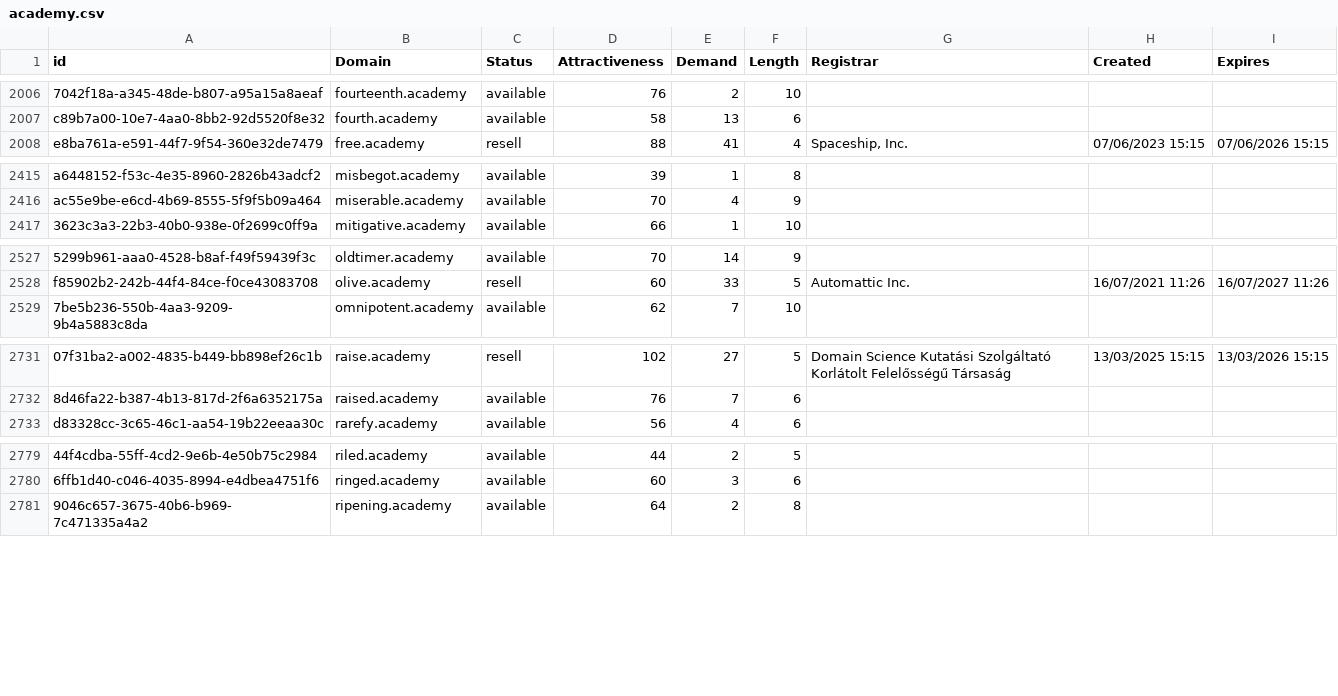
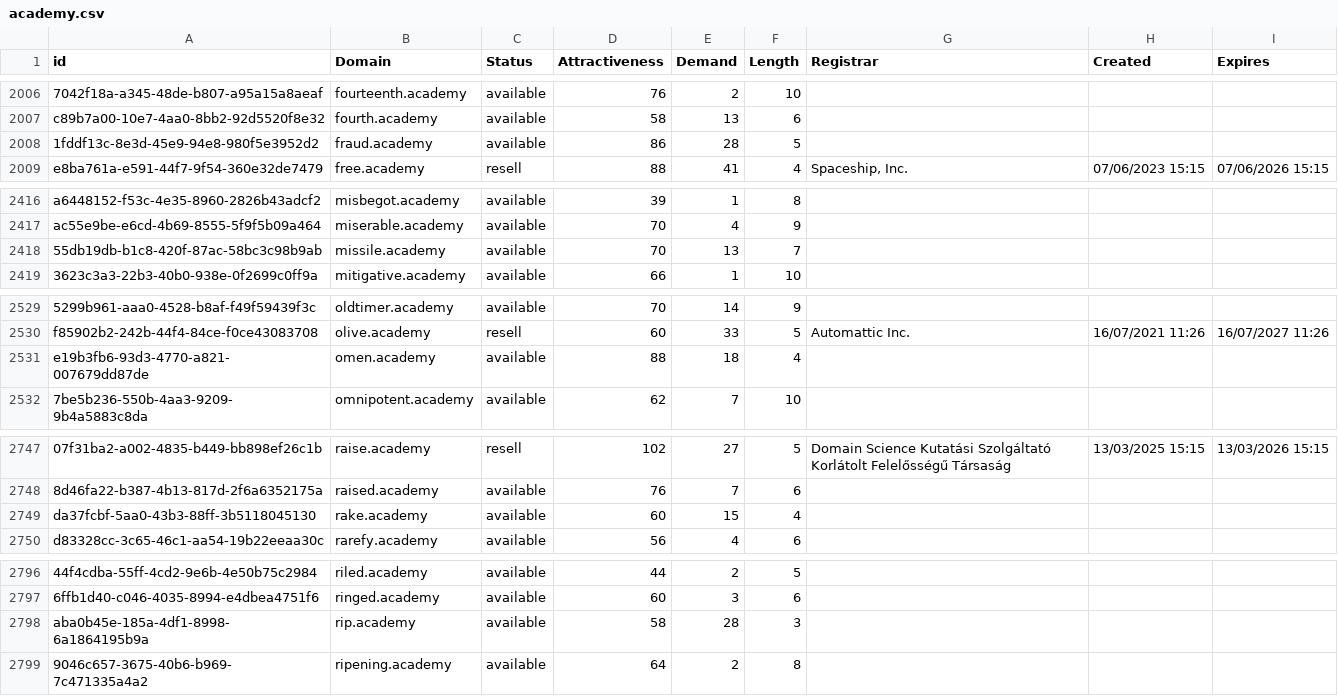
Before and after one commit to UniqueDomains/academy-oneword-domains, a CSV file: academy.csv, drawn as a sheet; only a part is shown, gaps mark what is left out; the diff covers the shown part only; the diff names each change by its address in the sheet, - before the commit and + after, or states it on an @@ line.

```diff
--- a/academy.csv
+++ b/academy.csv
+row 2008: 1fddf13c-8e3d-45e9-94e8-980f5e3952d2 | fraud.academy | available | 86 | 28 | 5
+row 2418: 55db19db-b1c8-420f-87ac-58bc3c98b9ab | missile.academy | available | 70 | 13 | 7
+row 2531: e19b3fb6-93d3-4770-a821-007679dd87de | omen.academy | available | 88 | 18 | 4
+row 2749: da37fcbf-5aa0-43b3-88ff-3b5118045130 | rake.academy | available | 60 | 15 | 4
+row 2798: aba0b45e-185a-4df1-8998-6a1864195b9a | rip.academy | available | 58 | 28 | 3
```
Also changed, not shown: 15 added rows and 2 edited cells elsewhere in this file, 2 other files.
